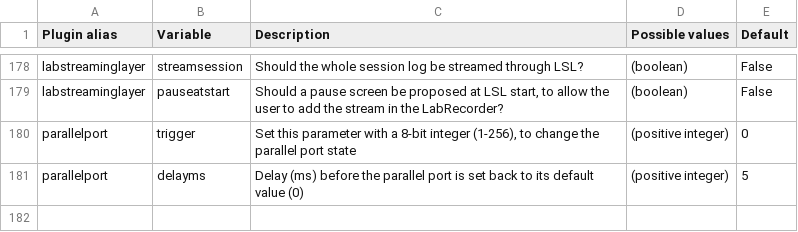
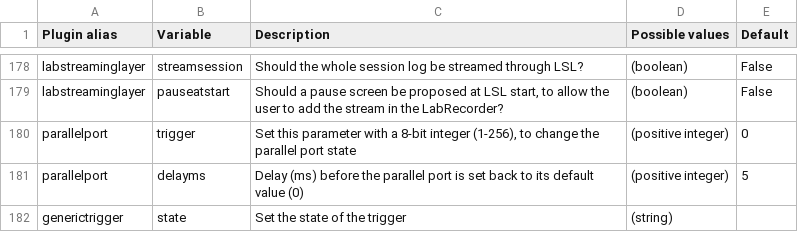
Before and after one commit to juliencegarra/OpenMATB, a CSV file: parameters.csv, drawn as a sheet; only a part is shown, gaps mark what is left out.

Commit message:
Add a generic trigger plugin

```diff
--- a/parameters.csv
+++ b/parameters.csv
@@ -181 +181,2 @@ parallelport,trigger,"Set this parameter with a 8-bit integer (1-256), to change
 parallelport,delayms,Delay (ms) before the parallel port is set back to its default value (0),(positive integer),5
+generictrigger,state,"Set the state of the trigger",(string),""
```
Also changed, not shown: 4 other files.
